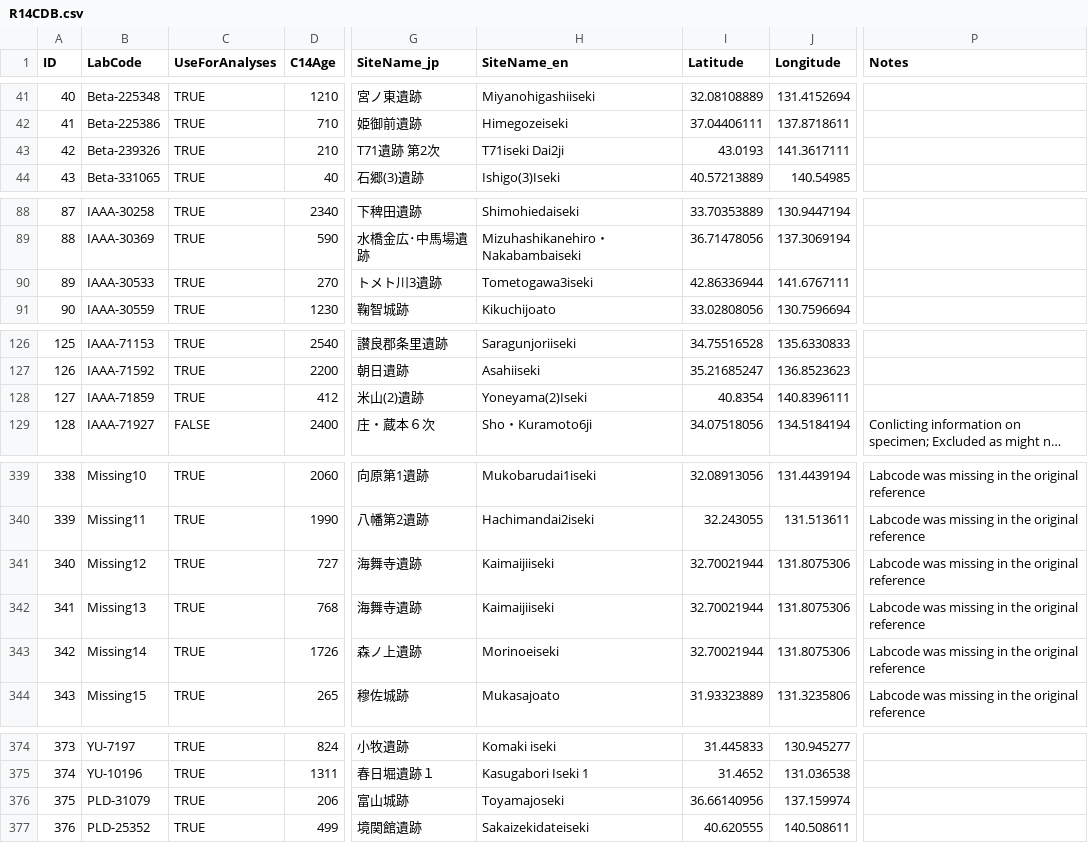
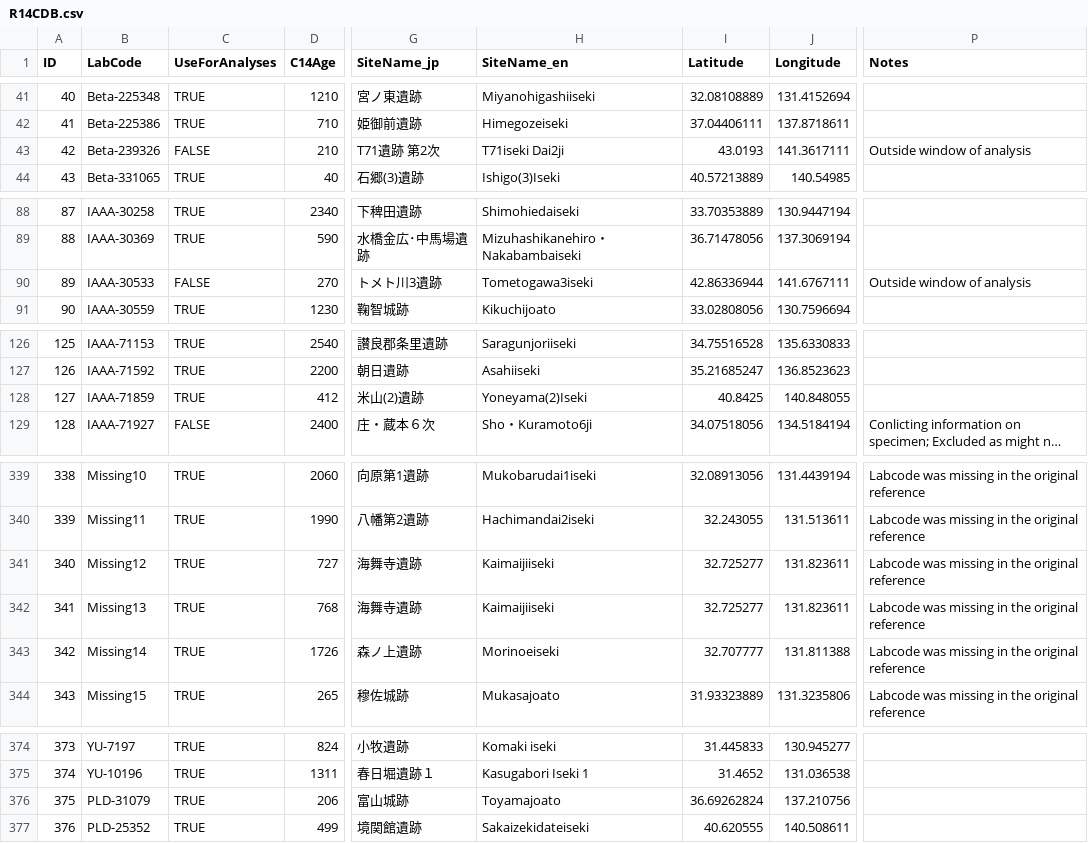
Before and after one commit to ercrema/yayoi_rice_dispersal, a CSV file: data/R14CDB.csv, drawn as a sheet; only a part is shown, gaps mark what is left out; long unchanged cells end in …; the diff covers the shown part only; the diff names each change by its address in the sheet, - before the commit and + after, or states it on an @@ line.

Commit message:
Updated rice database
Set UseForAnalyses to FALSE for sites outside window of analyses
Corrected coordinates and site names

```diff
--- a/data/R14CDB.csv
+++ b/data/R14CDB.csv
-C43 (UseForAnalyses): TRUE
+C43 (UseForAnalyses): FALSE
-P43 (Notes): (empty)
+P43 (Notes): Outside window of analysis
-C90 (UseForAnalyses): TRUE
+C90 (UseForAnalyses): FALSE
-P90 (Notes): (empty)
+P90 (Notes): Outside window of analysis
-I128 (Latitude): 40.8354
+I128 (Latitude): 40.8425
-J128 (Longitude): 140.8396111
+J128 (Longitude): 140.848055
-I341:I342 (Latitude): 32.70021944
+I341:I342 (Latitude): 32.725277
-J341:J342 (Longitude): 131.8075306
+J341:J342 (Longitude): 131.823611
-I343 (Latitude): 32.70021944
+I343 (Latitude): 32.707777
-J343 (Longitude): 131.8075306
+J343 (Longitude): 131.811388
-H376 (SiteName_en): Toyamajoseki
+H376 (SiteName_en): Toyamajoato
-I376 (Latitude): 36.66140956
+I376 (Latitude): 36.69262824
-J376 (Longitude): 137.159974
+J376 (Longitude): 137.210756
```
Also changed, not shown: 36 edited cells elsewhere in this file, 2 other files.
